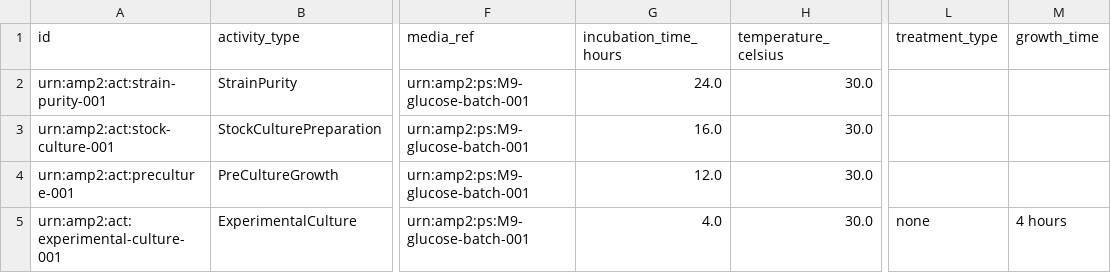
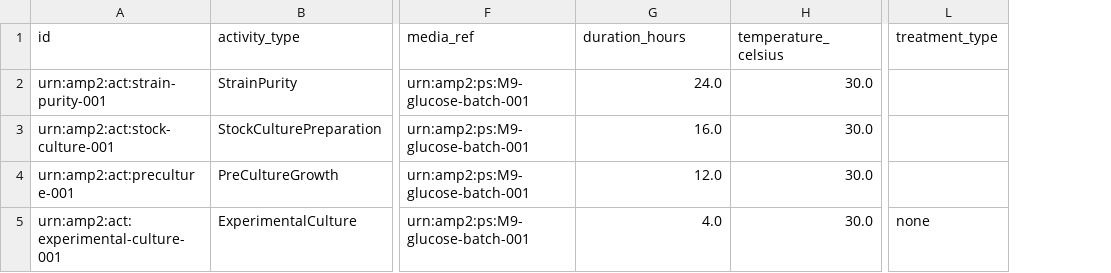
Before and after one commit to EMSL-Computing/BASALT-Schema, a CSV file: src/data/examples/invalid/amp2-vanilla-001/03_culture_activities.csv, drawn as a sheet; only a part is shown, gaps mark what is left out; the diff names each change by its address in the sheet, - before the commit and + after, or states it on an @@ line.

```diff
--- a/src/data/examples/invalid/amp2-vanilla-001/03_culture_activities.csv
+++ b/src/data/examples/invalid/amp2-vanilla-001/03_culture_activities.csv
-column M (growth_time), row 5: 4 hours
-G1: incubation_time_hours
+G1: duration_hours
```
Also changed, not shown: src/data/examples/invalid/amp2-vanilla-001/02_media_preparations.csv, src/data/examples/valid/amp2-full-workflow-002/02_amp2_user_samples.csv, 20 other files.
